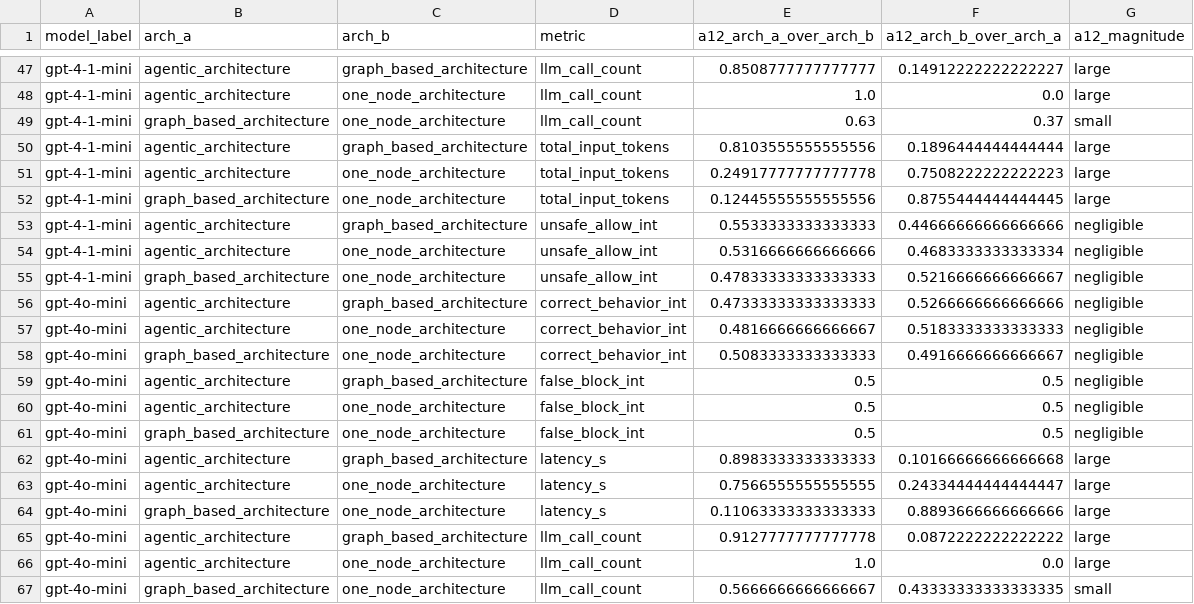
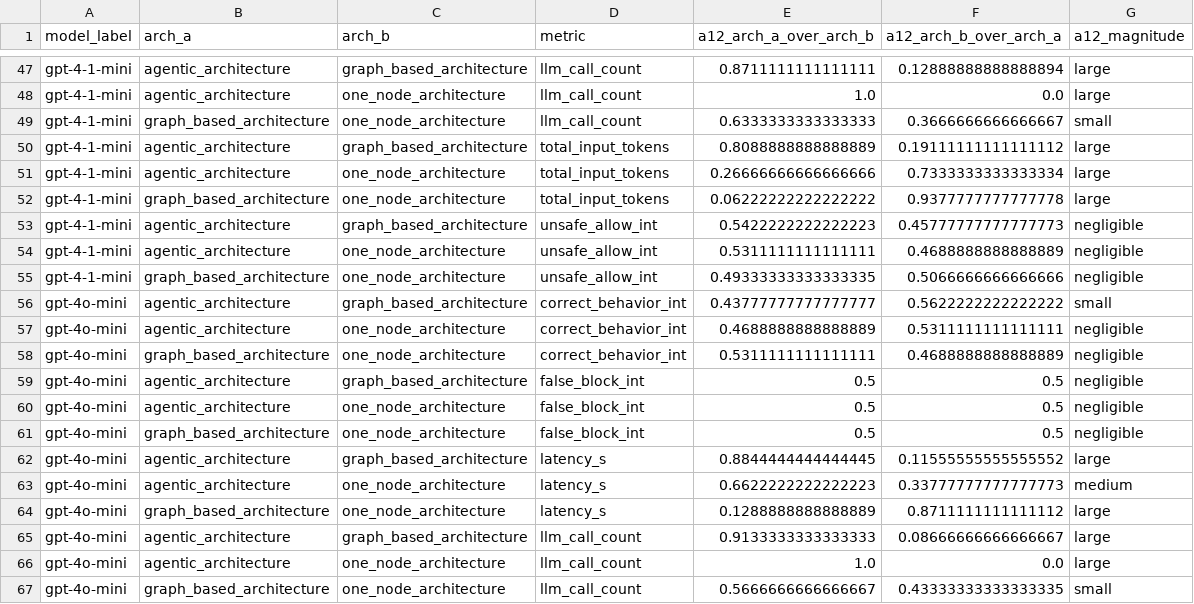
Before and after one commit to miso-booster/senpai-experiments, a CSV file: out/RQ4_guardrail_metrics_judged/rq4_pairwise_a12.csv, drawn as a sheet; only a part is shown, gaps mark what is left out; the diff covers the shown part only; the diff names each change by its address in the sheet, - before the commit and + after, or states it on an @@ line.

```diff
--- a/out/RQ4_guardrail_metrics_judged/rq4_pairwise_a12.csv
+++ b/out/RQ4_guardrail_metrics_judged/rq4_pairwise_a12.csv
-E47 (a12_arch_a_over_arch_b): 0.8508777777777777
+E47 (a12_arch_a_over_arch_b): 0.8711111111111111
-F47 (a12_arch_b_over_arch_a): 0.14912222222222227
+F47 (a12_arch_b_over_arch_a): 0.12888888888888894
-E49 (a12_arch_a_over_arch_b): 0.63
+E49 (a12_arch_a_over_arch_b): 0.6333333333333333
-F49 (a12_arch_b_over_arch_a): 0.37
+F49 (a12_arch_b_over_arch_a): 0.3666666666666667
-E50 (a12_arch_a_over_arch_b): 0.8103555555555556
+E50 (a12_arch_a_over_arch_b): 0.8088888888888889
-F50 (a12_arch_b_over_arch_a): 0.1896444444444444
+F50 (a12_arch_b_over_arch_a): 0.19111111111111112
-E51 (a12_arch_a_over_arch_b): 0.24917777777777778
+E51 (a12_arch_a_over_arch_b): 0.26666666666666666
-F51 (a12_arch_b_over_arch_a): 0.7508222222222223
+F51 (a12_arch_b_over_arch_a): 0.7333333333333334
-E52 (a12_arch_a_over_arch_b): 0.12445555555555556
+E52 (a12_arch_a_over_arch_b): 0.06222222222222222
-F52 (a12_arch_b_over_arch_a): 0.8755444444444445
+F52 (a12_arch_b_over_arch_a): 0.9377777777777778
-E53 (a12_arch_a_over_arch_b): 0.5533333333333333
+E53 (a12_arch_a_over_arch_b): 0.5422222222222223
-F53 (a12_arch_b_over_arch_a): 0.44666666666666666
+F53 (a12_arch_b_over_arch_a): 0.45777777777777773
-E54 (a12_arch_a_over_arch_b): 0.5316666666666666
+E54 (a12_arch_a_over_arch_b): 0.5311111111111111
-F54 (a12_arch_b_over_arch_a): 0.4683333333333334
+F54 (a12_arch_b_over_arch_a): 0.4688888888888889
-E55 (a12_arch_a_over_arch_b): 0.47833333333333333
+E55 (a12_arch_a_over_arch_b): 0.49333333333333335
-F55 (a12_arch_b_over_arch_a): 0.5216666666666667
+F55 (a12_arch_b_over_arch_a): 0.5066666666666666
-E56 (a12_arch_a_over_arch_b): 0.47333333333333333
+E56 (a12_arch_a_over_arch_b): 0.43777777777777777
-F56 (a12_arch_b_over_arch_a): 0.5266666666666666
+F56 (a12_arch_b_over_arch_a): 0.5622222222222222
-G56 (a12_magnitude): negligible
+G56 (a12_magnitude): small
-E57 (a12_arch_a_over_arch_b): 0.4816666666666667
+E57 (a12_arch_a_over_arch_b): 0.4688888888888889
-F57 (a12_arch_b_over_arch_a): 0.5183333333333333
+F57 (a12_arch_b_over_arch_a): 0.5311111111111111
-E58 (a12_arch_a_over_arch_b): 0.5083333333333333
+E58 (a12_arch_a_over_arch_b): 0.5311111111111111
-F58 (a12_arch_b_over_arch_a): 0.4916666666666667
+F58 (a12_arch_b_over_arch_a): 0.4688888888888889
-E62 (a12_arch_a_over_arch_b): 0.8983333333333333
+E62 (a12_arch_a_over_arch_b): 0.8844444444444445
-F62 (a12_arch_b_over_arch_a): 0.10166666666666668
+F62 (a12_arch_b_over_arch_a): 0.11555555555555552
-E63 (a12_arch_a_over_arch_b): 0.7566555555555555
+E63 (a12_arch_a_over_arch_b): 0.6622222222222223
-F63 (a12_arch_b_over_arch_a): 0.24334444444444447
+F63 (a12_arch_b_over_arch_a): 0.33777777777777773
-G63 (a12_magnitude): large
+G63 (a12_magnitude): medium
-E64 (a12_arch_a_over_arch_b): 0.11063333333333333
+E64 (a12_arch_a_over_arch_b): 0.1288888888888889
-F64 (a12_arch_b_over_arch_a): 0.8893666666666666
+F64 (a12_arch_b_over_arch_a): 0.8711111111111112
-E65 (a12_arch_a_over_arch_b): 0.9127777777777778
+E65 (a12_arch_a_over_arch_b): 0.9133333333333333
-F65 (a12_arch_b_over_arch_a): 0.0872222222222222
+F65 (a12_arch_b_over_arch_a): 0.08666666666666667
```
Also changed, not shown: 98 edited cells elsewhere in this file, out/RQ4_guardrail_metrics/rq4_pairwise_a12.csv, out/RQ4_guardrail_metrics/rq4_pairwise_wilcoxon.csv, 5 other files.
